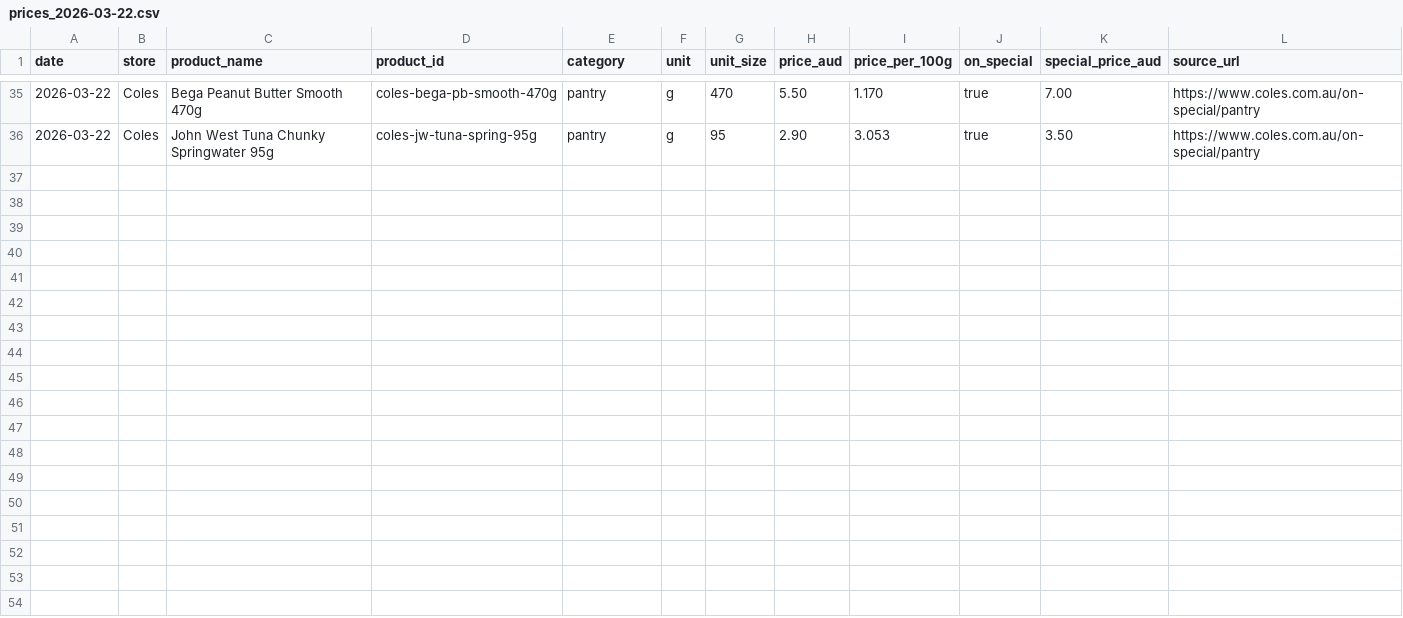
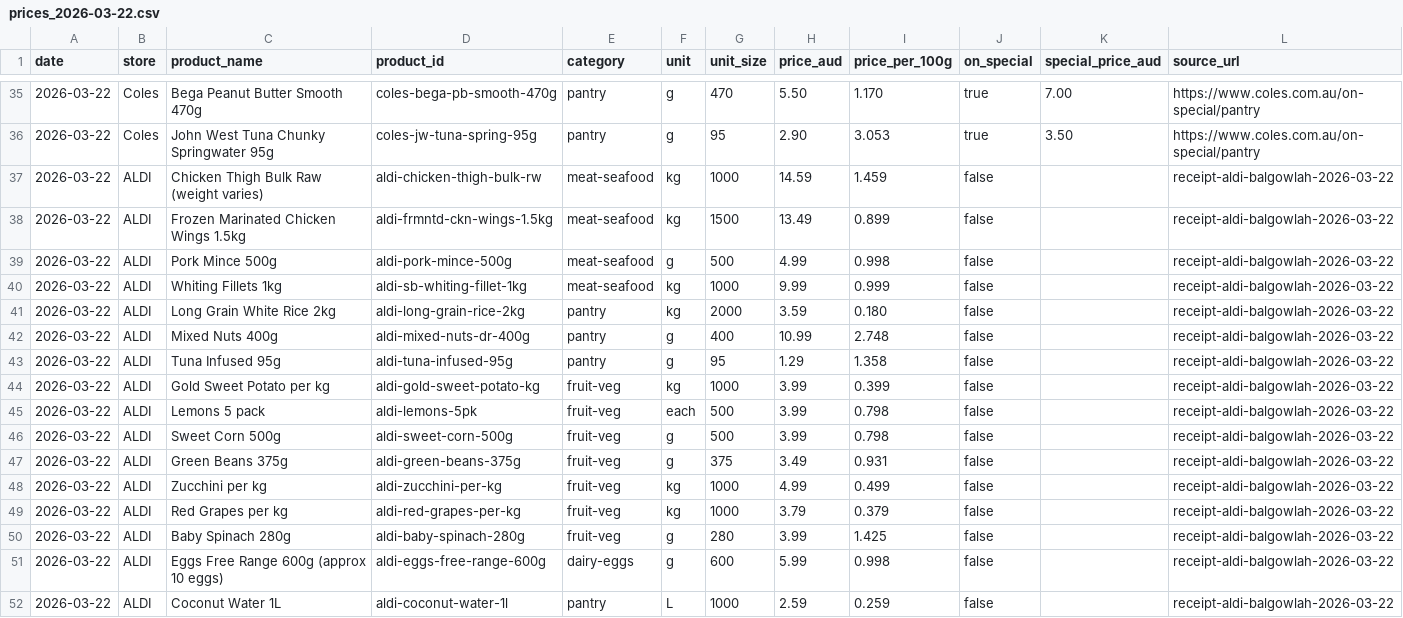
Before and after one commit to alexlaverty/nutricents, a CSV file: prices/prices_2026-03-22.csv, drawn as a sheet; only a part is shown, gaps mark what is left out; the diff covers the shown part only.

```diff
--- a/prices/prices_2026-03-22.csv
+++ b/prices/prices_2026-03-22.csv
@@ -36 +36,17 @@ date,store,product_name,product_id,category,unit,unit_size,price_aud,price_per_1
 2026-03-22,Coles,John West Tuna Chunky Springwater 95g,coles-jw-tuna-spring-95g,pantry,g,95,2.90,3.053,true,3.50,https://www.coles.com.au/on-special/pantry
+2026-03-22,ALDI,Chicken Thigh Bulk Raw (weight varies),aldi-chicken-thigh-bulk-rw,meat-seafood,kg,1000,14.59,1.459,false,,receipt-aldi-balgowlah-2026-03-22
+2026-03-22,ALDI,Frozen Marinated Chicken Wings 1.5kg,aldi-frmntd-ckn-wings-1.5kg,meat-seafood,kg,1500,13.49,0.899,false,,receipt-aldi-balgowlah-2026-03-22
+2026-03-22,ALDI,Pork Mince 500g,aldi-pork-mince-500g,meat-seafood,g,500,4.99,0.998,false,,receipt-aldi-balgowlah-2026-03-22
+2026-03-22,ALDI,Whiting Fillets 1kg,aldi-sb-whiting-fillet-1kg,meat-seafood,kg,1000,9.99,0.999,false,,receipt-aldi-balgowlah-2026-03-22
+2026-03-22,ALDI,Long Grain White Rice 2kg,aldi-long-grain-rice-2kg,pantry,kg,2000,3.59,0.180,false,,receipt-aldi-balgowlah-2026-03-22
+2026-03-22,ALDI,Mixed Nuts 400g,aldi-mixed-nuts-dr-400g,pantry,g,400,10.99,2.748,false,,receipt-aldi-balgowlah-2026-03-22
+2026-03-22,ALDI,Tuna Infused 95g,aldi-tuna-infused-95g,pantry,g,95,1.29,1.358,false,,receipt-aldi-balgowlah-2026-03-22
+2026-03-22,ALDI,Gold Sweet Potato per kg,aldi-gold-sweet-potato-kg,fruit-veg,kg,1000,3.99,0.399,false,,receipt-aldi-balgowlah-2026-03-22
+2026-03-22,ALDI,Lemons 5 pack,aldi-lemons-5pk,fruit-veg,each,500,3.99,0.798,false,,receipt-aldi-balgowlah-2026-03-22
+2026-03-22,ALDI,Sweet Corn 500g,aldi-sweet-corn-500g,fruit-veg,g,500,3.99,0.798,false,,receipt-aldi-balgowlah-2026-03-22
+2026-03-22,ALDI,Green Beans 375g,aldi-green-beans-375g,fruit-veg,g,375,3.49,0.931,false,,receipt-aldi-balgowlah-2026-03-22
+2026-03-22,ALDI,Zucchini per kg,aldi-zucchini-per-kg,fruit-veg,kg,1000,4.99,0.499,false,,receipt-aldi-balgowlah-2026-03-22
+2026-03-22,ALDI,Red Grapes per kg,aldi-red-grapes-per-kg,fruit-veg,kg,1000,3.79,0.379,false,,receipt-aldi-balgowlah-2026-03-22
+2026-03-22,ALDI,Baby Spinach 280g,aldi-baby-spinach-280g,fruit-veg,g,280,3.99,1.425,false,,receipt-aldi-balgowlah-2026-03-22
+2026-03-22,ALDI,Eggs Free Range 600g (approx 10 eggs),aldi-eggs-free-range-600g,dairy-eggs,g,600,5.99,0.998,false,,receipt-aldi-balgowlah-2026-03-22
+2026-03-22,ALDI,Coconut Water 1L,aldi-coconut-water-1l,pantry,L,1000,2.59,0.259,false,,receipt-aldi-balgowlah-2026-03-22
```
Also changed, not shown: 24 edited cells elsewhere in this file, 3 other files.
